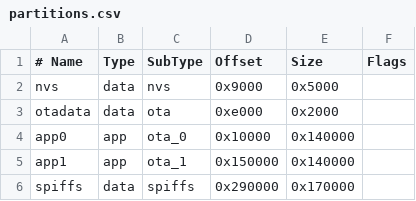
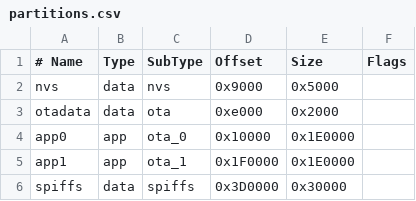
Before and after one commit to tugsi/Filaman, a CSV file: partitions.csv, drawn as a sheet.

Commit message:
fix: update spiffs offset and sizes in firmware and partitions configuration

```diff
--- a/partitions.csv
+++ b/partitions.csv
@@ -3,4 +3,4 @@ nvs,      data, nvs,       0x9000,   0x5000,
 otadata,  data, ota,       0xe000,   0x2000,
-app0,     app,  ota_0,     0x10000,  0x140000,
-app1,     app,  ota_1,     0x150000, 0x140000,
-spiffs,   data, spiffs,    0x290000, 0x170000,
+app0,     app,  ota_0,     0x10000,  0x1E0000,
+app1,     app,  ota_1,     0x1F0000, 0x1E0000,
+spiffs,   data, spiffs,    0x3D0000, 0x30000,
```
Also changed, not shown: 1 other file.
